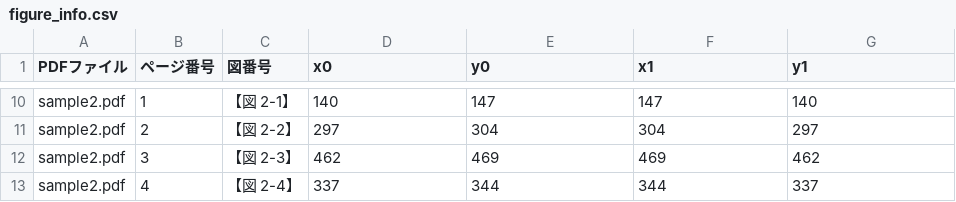
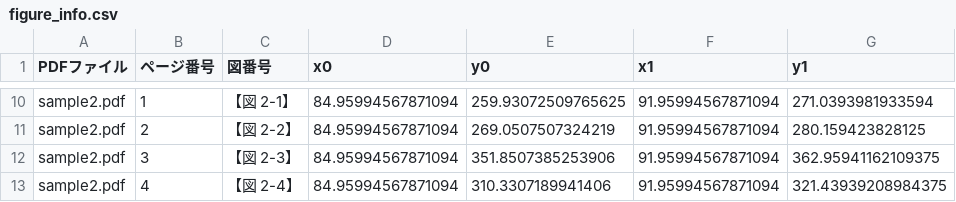
Before and after one commit to dice-tfukuda/llmp-image, a CSV file: 図番号と座標を抽出する/figure_info.csv, drawn as a sheet; only a part is shown, gaps mark what is left out; the diff covers the shown part only; the diff names each change by its address in the sheet, - before the commit and + after, or states it on an @@ line.

```diff
--- a/図番号と座標を抽出する/figure_info.csv
+++ b/図番号と座標を抽出する/figure_info.csv
-D10 (x0): 140
+D10 (x0): 84.95994567871094
-E10 (y0): 147
+E10 (y0): 259.93072509765625
-F10 (x1): 147
+F10 (x1): 91.95994567871094
-G10 (y1): 140
+G10 (y1): 271.0393981933594
-D11 (x0): 297
+D11 (x0): 84.95994567871094
-E11 (y0): 304
+E11 (y0): 269.0507507324219
-F11 (x1): 304
+F11 (x1): 91.95994567871094
-G11 (y1): 297
+G11 (y1): 280.159423828125
-D12 (x0): 462
+D12 (x0): 84.95994567871094
-E12 (y0): 469
+E12 (y0): 351.8507385253906
-F12 (x1): 469
+F12 (x1): 91.95994567871094
-G12 (y1): 462
+G12 (y1): 362.95941162109375
-D13 (x0): 337
+D13 (x0): 84.95994567871094
-E13 (y0): 344
+E13 (y0): 310.3307189941406
-F13 (x1): 344
+F13 (x1): 91.95994567871094
-G13 (y1): 337
+G13 (y1): 321.43939208984375
```
Also changed, not shown: 32 edited cells elsewhere in this file, 1 other file.
